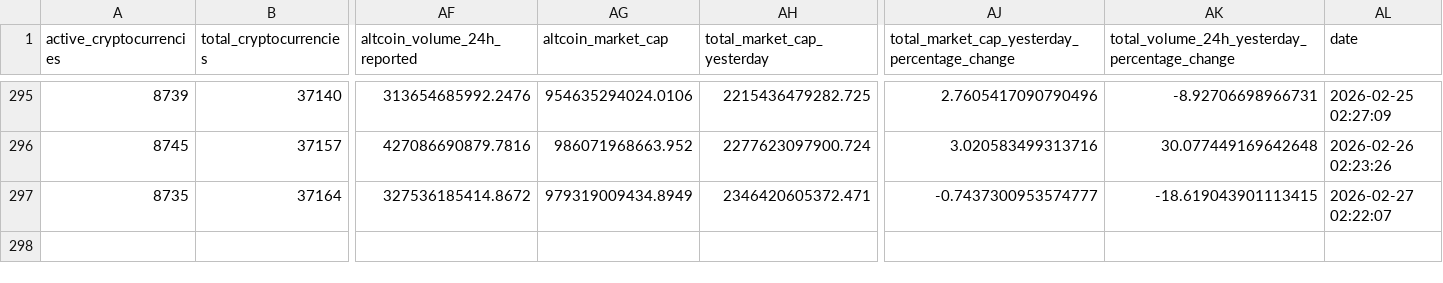
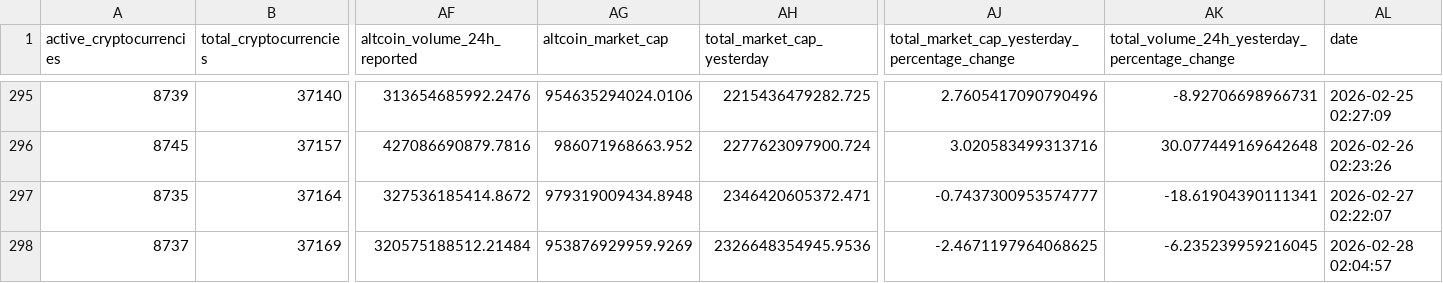
Before and after one commit to jorickdefraine/cmc-quotes-fetcher, a CSV file: data.csv, drawn as a sheet; only a part is shown, gaps mark what is left out; rows hold the shown columns only; the diff names each change by its address in the sheet, - before the commit and + after, or states it on an @@ line.

```diff
--- a/data.csv
+++ b/data.csv
-AG297 (altcoin_market_cap): 979319009434.8949
+AG297 (altcoin_market_cap): 979319009434.8948
-AK297: -18.619043901113415
+AK297: -18.61904390111341
+row 298: 8737 | 37169 | 320575188512.21484 | 953876929959.9269 | 2326648354945.9536 | -2.4671197964068625 | -6.235239959216045 | 2026-02-28 02:04:57
```
